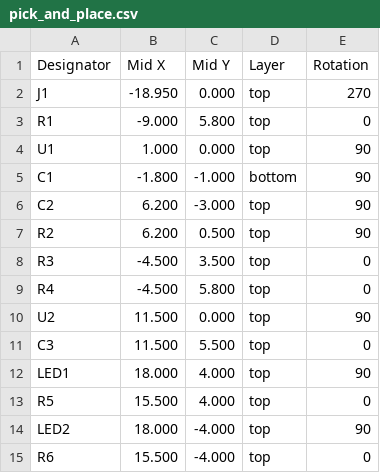
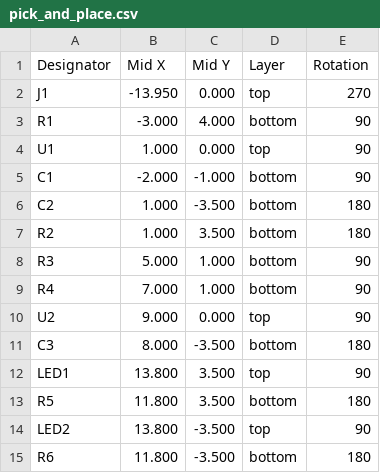
Before and after one commit to austintgriffith/picowallet, a CSV file: pcb/usb-signer/pick_and_place.csv, drawn as a sheet.

Commit message:
pcb/usb-signer v0.2: 30x12mm, passives on the back

```diff
--- a/pcb/usb-signer/pick_and_place.csv
+++ b/pcb/usb-signer/pick_and_place.csv
@@ -1,15 +1,15 @@
 Designator,Mid X,Mid Y,Layer,Rotation
-J1,-18.950,0.000,top,270
-R1,-9.000,5.800,top,0
+J1,-13.950,0.000,top,270
+R1,-3.000,4.000,bottom,90
 U1,1.000,0.000,top,90
-C1,-1.800,-1.000,bottom,90
-C2,6.200,-3.000,top,90
-R2,6.200,0.500,top,90
-R3,-4.500,3.500,top,0
-R4,-4.500,5.800,top,0
-U2,11.500,0.000,top,90
-C3,11.500,5.500,top,0
-LED1,18.000,4.000,top,90
-R5,15.500,4.000,top,0
-LED2,18.000,-4.000,top,90
-R6,15.500,-4.000,top,0
+C1,-2.000,-1.000,bottom,90
+C2,1.000,-3.500,bottom,180
+R2,1.000,3.500,bottom,180
+R3,5.000,1.000,bottom,90
+R4,7.000,1.000,bottom,90
+U2,9.000,0.000,top,90
+C3,8.000,-3.500,bottom,180
+LED1,13.800,3.500,top,90
+R5,11.800,3.500,bottom,180
+LED2,13.800,-3.500,top,90
+R6,11.800,-3.500,bottom,180
```
Also changed, not shown: 7 other files.
